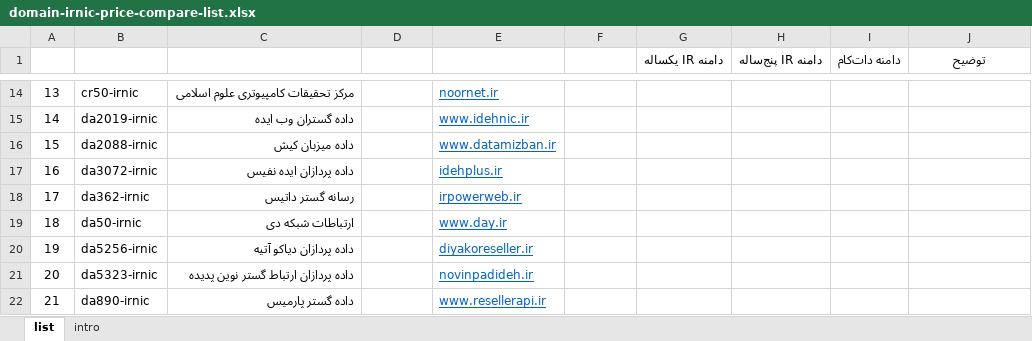
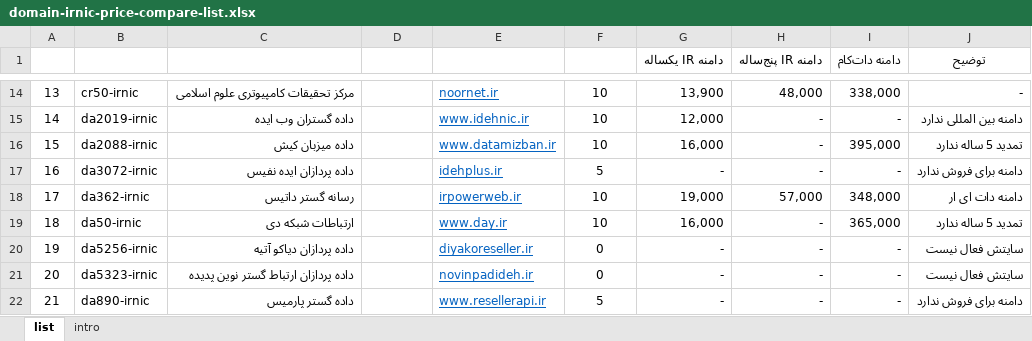
Before and after one commit to ghasemizade/talambar_cdn, an Excel workbook: business/domain/domain-irnic-price-compare-list.xlsx, sheet list, drawn as a sheet; only a part is shown, gaps mark what is left out; values as stored, in another font and other column widths than the file's, no borders; charts and pictures and conditional formats and table styles not drawn; the diff covers the shown part only; the diff names each change by its address in the sheet, - before the commit and + after, or states it on an @@ line.

```diff
--- a/business/domain/domain-irnic-price-compare-list.xlsx (sheet list)
+++ b/business/domain/domain-irnic-price-compare-list.xlsx (sheet list)
-F14:F16 (سایت فعال): (empty)
+F14:F16 (سایت فعال): 10
-G14 (دامنه IR یکساله): (empty)
+G14 (دامنه IR یکساله): 13,900
-H14 (دامنه IR پنج‌ساله): (empty)
+H14 (دامنه IR پنج‌ساله): 48,000
-I14 (دامنه دات‌کام): (empty)
+I14 (دامنه دات‌کام): 338,000
-J14 (توضیح): (empty)
+J14 (توضیح): -
-G15 (دامنه IR یکساله): (empty)
+G15 (دامنه IR یکساله): 12,000
-H15:H17 (دامنه IR پنج‌ساله): (empty)
+H15:H17 (دامنه IR پنج‌ساله): -
-I15 (دامنه دات‌کام): (empty)
+I15 (دامنه دات‌کام): -
-J15 (توضیح): (empty)
+J15 (توضیح): دامنه بین المللی ندارد
-G16 (دامنه IR یکساله): (empty)
+G16 (دامنه IR یکساله): 16,000
-I16 (دامنه دات‌کام): (empty)
+I16 (دامنه دات‌کام): 395,000
-J16 (توضیح): (empty)
+J16 (توضیح): تمدید 5 ساله ندارد
-F17 (سایت فعال): (empty)
+F17 (سایت فعال): 5
-G17 (دامنه IR یکساله): (empty)
+G17 (دامنه IR یکساله): -
-I17 (دامنه دات‌کام): (empty)
+I17 (دامنه دات‌کام): -
-J17 (توضیح): (empty)
+J17 (توضیح): دامنه برای فروش ندارد
-F18:F19 (سایت فعال): (empty)
+F18:F19 (سایت فعال): 10
-G18 (دامنه IR یکساله): (empty)
+G18 (دامنه IR یکساله): 19,000
-H18 (دامنه IR پنج‌ساله): (empty)
+H18 (دامنه IR پنج‌ساله): 57,000
-I18 (دامنه دات‌کام): (empty)
+I18 (دامنه دات‌کام): 348,000
-J18 (توضیح): (empty)
+J18 (توضیح): دامنه دات ای ار
-G19 (دامنه IR یکساله): (empty)
+G19 (دامنه IR یکساله): 16,000
-H19:H22 (دامنه IR پنج‌ساله): (empty)
+H19:H22 (دامنه IR پنج‌ساله): -
-I19 (دامنه دات‌کام): (empty)
+I19 (دامنه دات‌کام): 365,000
-J19 (توضیح): (empty)
+J19 (توضیح): تمدید 5 ساله ندارد
-F20:F21 (سایت فعال): (empty)
+F20:F21 (سایت فعال): 0
-G20:G22 (دامنه IR یکساله): (empty)
+G20:G22 (دامنه IR یکساله): -
-I20:I22 (دامنه دات‌کام): (empty)
+I20:I22 (دامنه دات‌کام): -
-J20:J21 (توضیح): (empty)
+J20:J21 (توضیح): سایتش فعال نیست
-F22 (سایت فعال): (empty)
+F22 (سایت فعال): 5
-J22 (توضیح): (empty)
+J22 (توضیح): دامنه برای فروش ندارد
```
Also changed, not shown: 145 edited cells elsewhere in this sheet, sheet intro.
